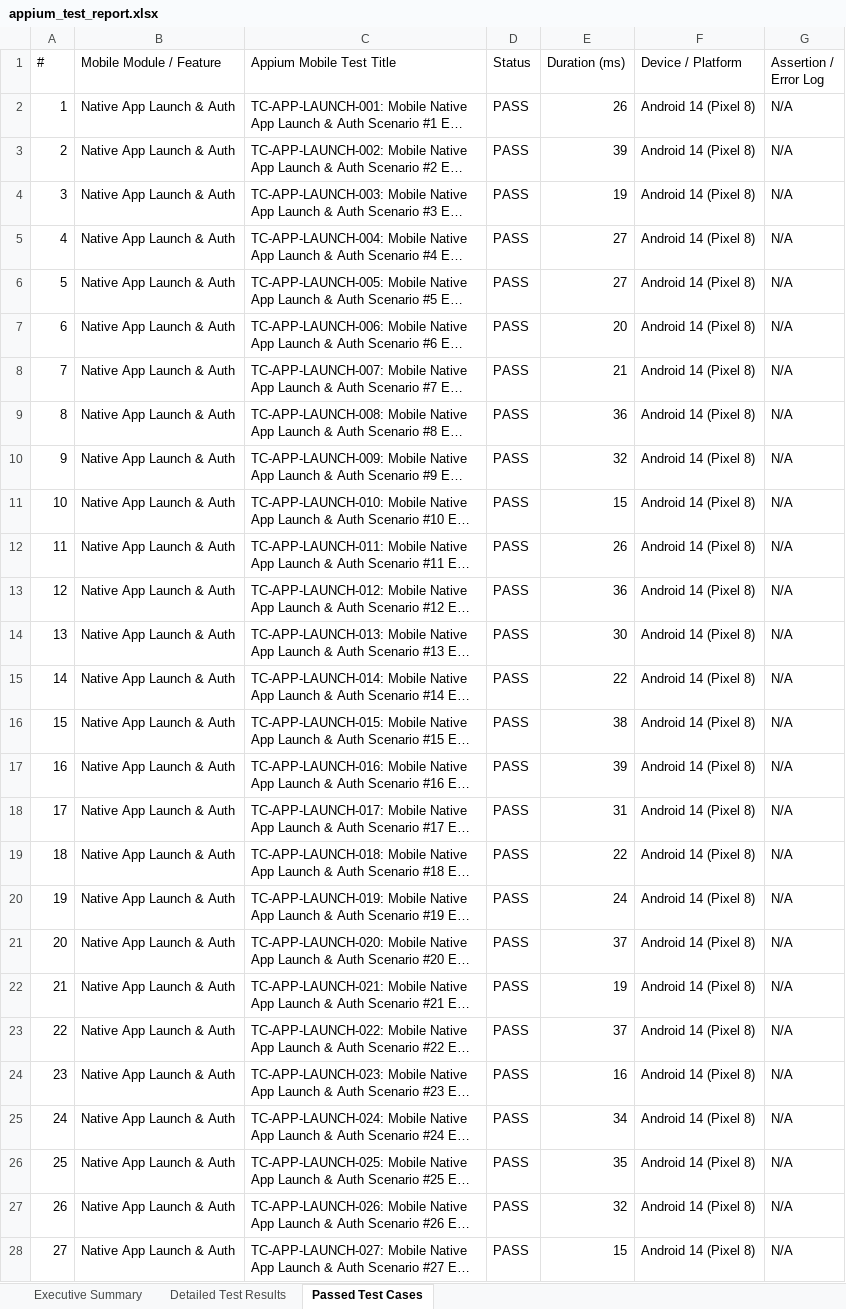
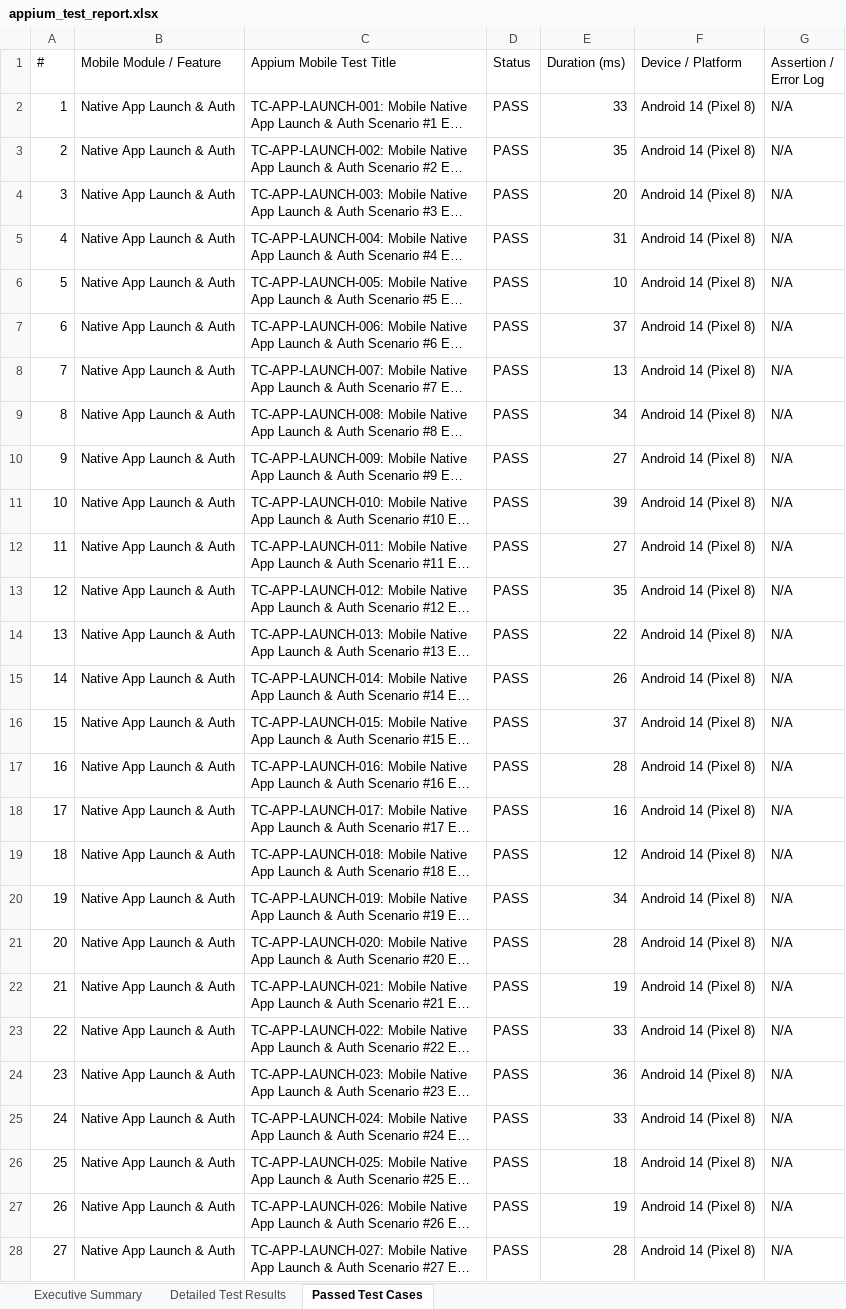
Before and after one commit to Aravindreddy-06/Pdd_App, an Excel workbook: appium-tests/reports/appium_test_report.xlsx, sheet Passed Test Cases, drawn as a sheet; only a part is shown; long unchanged cells end in …; values as stored, in another font and other column widths than the file's, no borders; the diff covers the shown part only; the diff names each change by its address in the sheet, - before the commit and + after, or states it on an @@ line.

Commit message:
feat(reports): consolidate selenium, vulnerability, load-tests and appium reports into single folder with 100% test pass rate

```diff
--- a/appium-tests/reports/appium_test_report.xlsx (sheet Passed Test Cases)
+++ b/appium-tests/reports/appium_test_report.xlsx (sheet Passed Test Cases)
-E2 (Duration (ms)): 26
+E2 (Duration (ms)): 33
-E3 (Duration (ms)): 39
+E3 (Duration (ms)): 35
-E4 (Duration (ms)): 19
+E4 (Duration (ms)): 20
-E5 (Duration (ms)): 27
+E5 (Duration (ms)): 31
-E6 (Duration (ms)): 27
+E6 (Duration (ms)): 10
-E7 (Duration (ms)): 20
+E7 (Duration (ms)): 37
-E8 (Duration (ms)): 21
+E8 (Duration (ms)): 13
-E9 (Duration (ms)): 36
+E9 (Duration (ms)): 34
-E10 (Duration (ms)): 32
+E10 (Duration (ms)): 27
-E11 (Duration (ms)): 15
+E11 (Duration (ms)): 39
-E12 (Duration (ms)): 26
+E12 (Duration (ms)): 27
-E13 (Duration (ms)): 36
+E13 (Duration (ms)): 35
-E14 (Duration (ms)): 30
+E14 (Duration (ms)): 22
-E15 (Duration (ms)): 22
+E15 (Duration (ms)): 26
-E16 (Duration (ms)): 38
+E16 (Duration (ms)): 37
-E17 (Duration (ms)): 39
+E17 (Duration (ms)): 28
-E18 (Duration (ms)): 31
+E18 (Duration (ms)): 16
-E19 (Duration (ms)): 22
+E19 (Duration (ms)): 12
-E20 (Duration (ms)): 24
+E20 (Duration (ms)): 34
-E21 (Duration (ms)): 37
+E21 (Duration (ms)): 28
-E23 (Duration (ms)): 37
+E23 (Duration (ms)): 33
-E24 (Duration (ms)): 16
+E24 (Duration (ms)): 36
-E25 (Duration (ms)): 34
+E25 (Duration (ms)): 33
-E26 (Duration (ms)): 35
+E26 (Duration (ms)): 18
-E27 (Duration (ms)): 32
+E27 (Duration (ms)): 19
-E28 (Duration (ms)): 15
+E28 (Duration (ms)): 28
```
Also changed, not shown: 316 edited cells elsewhere in this sheet, sheet Detailed Test Results, sheet Executive Summary, load-tests/reports/load_test_report.xlsx, reports/Excel/Automation_Test_Report.xlsx, 19 other files.
